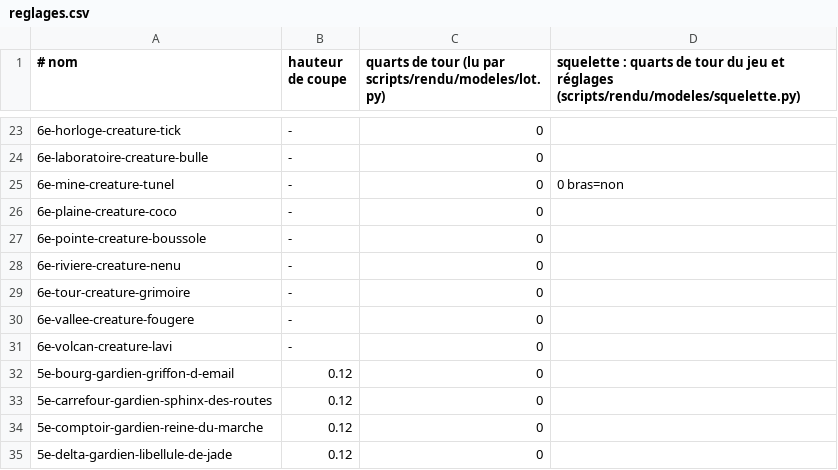
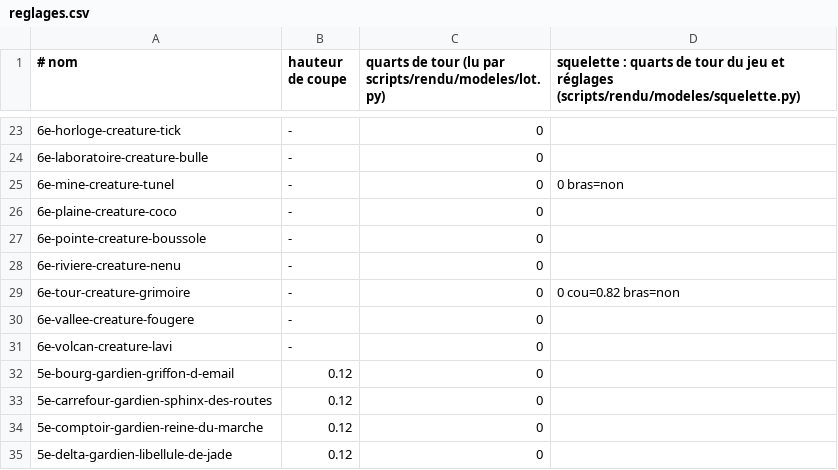
Before and after one commit to g7ed6e/dysapps, a CSV file: docs/univers/archipeo/personnages/modeles/reglages.csv, drawn as a sheet; only a part is shown, gaps mark what is left out.

Commit message:
Une marche naturelle pour les créatures à squelette
Un cycle de marche réel (poseDeMarche) : genou presque tendu au contact, plié en recevant le poids puis fort quand la jambe repasse devant, bassin qui tourne et descend du côté de la jambe en l'air, épaules à l'inverse, tête droite, bras un rien en retard ; le corps monte quand les jambes se croisent au lieu de sautiller. Recopié pour l'aperçu dans scripts/rendu/modeles/marche.py.

```diff
--- a/docs/univers/archipeo/personnages/modeles/reglages.csv
+++ b/docs/univers/archipeo/personnages/modeles/reglages.csv
@@ -28,3 +28,3 @@
 6e-riviere-creature-nenu;-;0
-6e-tour-creature-grimoire;-;0
+6e-tour-creature-grimoire;-;0;0 cou=0.82 bras=non
 6e-vallee-creature-fougere;-;0
```
Also changed, not shown: 7 other files.
